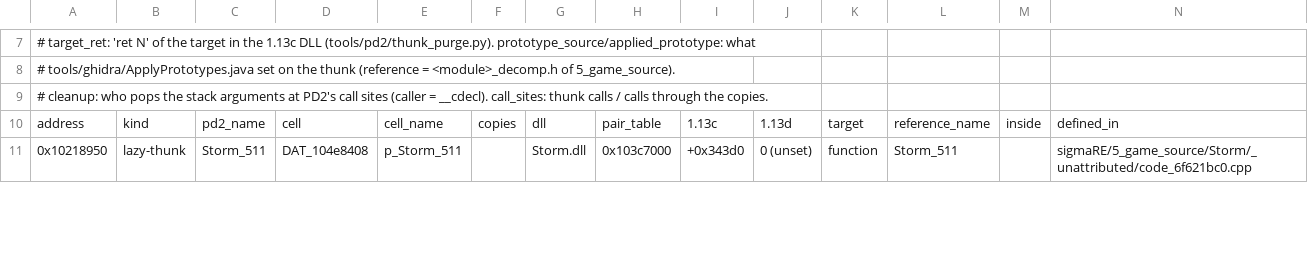
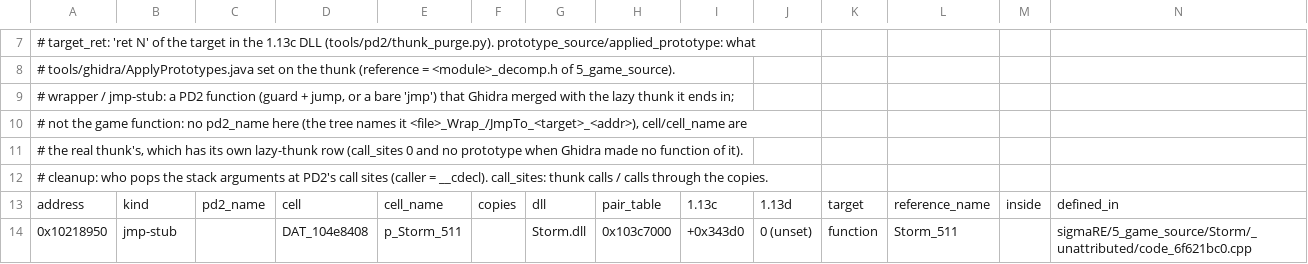
Before and after one commit to Nugwa628/fd2, a TSV file: 4_pd2_source/ProjectDiablo/game_pointers.tsv, drawn as a sheet; only a part is shown, gaps mark what is left out; addresses are those after the commit; rows hold the shown columns only; the diff covers the shown part only; the diff names each change by its address in the sheet, - before the commit and + after, or states it on an @@ line.

```diff
--- a/4_pd2_source/ProjectDiablo/game_pointers.tsv
+++ b/4_pd2_source/ProjectDiablo/game_pointers.tsv
+row 9: # wrapper / jmp-stub: a PD2 function (guard + jump, or a bare 'jmp') that Ghidra merged with the lazy thunk it ends in;
+row 10: # not the game function: no pd2_name here (the tree names it <file>_Wrap_/JmpTo_<target>_<addr>), cell/cell_name are
+row 11: # the real thunk's, which has its own lazy-thunk row (call_sites 0 and no prototype when Ghidra made no function of it).
-B14: lazy-thunk
+B14: jmp-stub
-C14: Storm_511
+C14: (empty)
```
Also changed, not shown: 4 added rows and 29 edited cells elsewhere in this file, 4_pd2_source/ProjectDiablo/imports.tsv, 5_game_patches/patches.csv, 48 other files.
